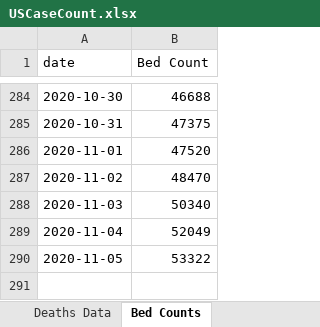
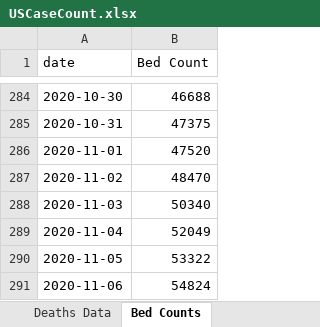
Before and after one commit to mhowe0422/mhowe0422.github.io, an Excel workbook: covid19/data/USCaseCount.xlsx, sheet Bed Counts, drawn as a sheet; only a part is shown, gaps mark what is left out; values as stored, in another font and other column widths than the file's, no borders; table styles not drawn; the diff names each change by its address in the sheet, - before the commit and + after, or states it on an @@ line.

```diff
--- a/covid19/data/USCaseCount.xlsx (sheet Bed Counts)
+++ b/covid19/data/USCaseCount.xlsx (sheet Bed Counts)
+row 291: 2020-11-06 | 54824
```
Also changed, not shown: sheet County Counts, sheet Deaths Data, sheet Cases Data, charts or pictures, covid19/data/CaseRatio.xlsx, covid19/data/TrendTest.xlsx, 3 other files.
